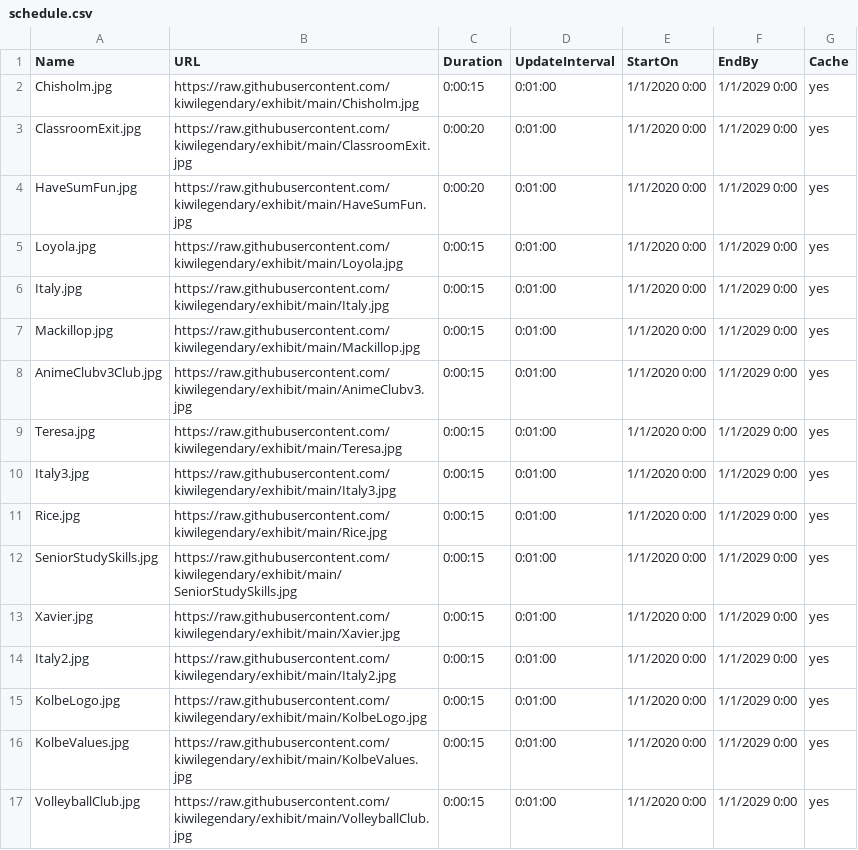
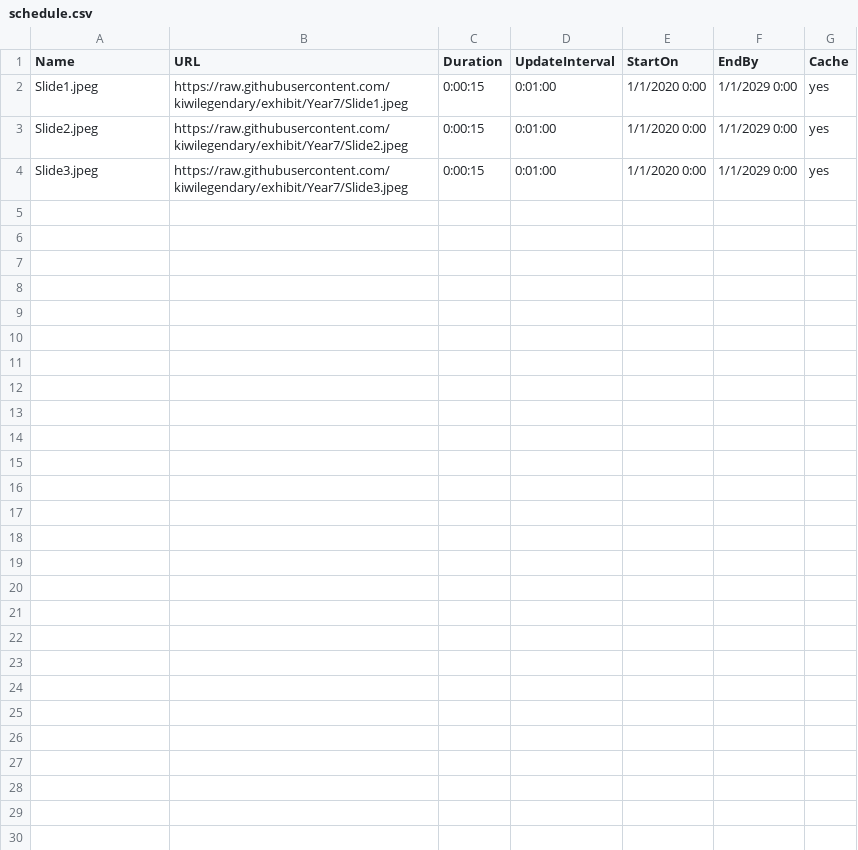
Before and after one commit to kiwilegendary/exhibit, a CSV file: schedule.csv, drawn as a sheet.

Commit message:
Update schedule.csv

```diff
--- a/schedule.csv
+++ b/schedule.csv
@@ -1,17 +1,4 @@
 Name,URL,Duration,UpdateInterval,StartOn,EndBy,Cache
-Chisholm.jpg,https://raw.githubusercontent.com/kiwilegendary/exhibit/main/Chisholm.jpg,0:00:15,0:01:00,1/1/2020 0:00,1/1/2029 0:00,yes
-ClassroomExit.jpg,https://raw.githubusercontent.com/kiwilegendary/exhibit/main/ClassroomExit.jpg,0:00:20,0:01:00,1/1/2020 0:00,1/1/2029 0:00,yes
-HaveSumFun.jpg,https://raw.githubusercontent.com/kiwilegendary/exhibit/main/HaveSumFun.jpg,0:00:20,0:01:00,1/1/2020 0:00,1/1/2029 0:00,yes
-Loyola.jpg,https://raw.githubusercontent.com/kiwilegendary/exhibit/main/Loyola.jpg,0:00:15,0:01:00,1/1/2020 0:00,1/1/2029 0:00,yes
-Italy.jpg,https://raw.githubusercontent.com/kiwilegendary/exhibit/main/Italy.jpg,0:00:15,0:01:00,1/1/2020 0:00,1/1/2029 0:00,yes
-Mackillop.jpg,https://raw.githubusercontent.com/kiwilegendary/exhibit/main/Mackillop.jpg,0:00:15,0:01:00,1/1/2020 0:00,1/1/2029 0:00,yes
-AnimeClubv3Club.jpg,https://raw.githubusercontent.com/kiwilegendary/exhibit/main/AnimeClubv3.jpg,0:00:15,0:01:00,1/1/2020 0:00,1/1/2029 0:00,yes
-Teresa.jpg,https://raw.githubusercontent.com/kiwilegendary/exhibit/main/Teresa.jpg,0:00:15,0:01:00,1/1/2020 0:00,1/1/2029 0:00,yes
-Italy3.jpg,https://raw.githubusercontent.com/kiwilegendary/exhibit/main/Italy3.jpg,0:00:15,0:01:00,1/1/2020 0:00,1/1/2029 0:00,yes
-Rice.jpg,https://raw.githubusercontent.com/kiwilegendary/exhibit/main/Rice.jpg,0:00:15,0:01:00,1/1/2020 0:00,1/1/2029 0:00,yes
-SeniorStudySkills.jpg,https://raw.githubusercontent.com/kiwilegendary/exhibit/main/SeniorStudySkills.jpg,0:00:15,0:01:00,1/1/2020 0:00,1/1/2029 0:00,yes
-Xavier.jpg,https://raw.githubusercontent.com/kiwilegendary/exhibit/main/Xavier.jpg,0:00:15,0:01:00,1/1/2020 0:00,1/1/2029 0:00,yes
-Italy2.jpg,https://raw.githubusercontent.com/kiwilegendary/exhibit/main/Italy2.jpg,0:00:15,0:01:00,1/1/2020 0:00,1/1/2029 0:00,yes
-KolbeLogo.jpg,https://raw.githubusercontent.com/kiwilegendary/exhibit/main/KolbeLogo.jpg,0:00:15,0:01:00,1/1/2020 0:00,1/1/2029 0:00,yes
-KolbeValues.jpg,https://raw.githubusercontent.com/kiwilegendary/exhibit/main/KolbeValues.jpg,0:00:15,0:01:00,1/1/2020 0:00,1/1/2029 0:00,yes
-VolleyballClub.jpg,https://raw.githubusercontent.com/kiwilegendary/exhibit/main/VolleyballClub.jpg,0:00:15,0:01:00,1/1/2020 0:00,1/1/2029 0:00,yes
+Slide1.jpeg,https://raw.githubusercontent.com/kiwilegendary/exhibit/Year7/Slide1.jpeg,0:00:15,0:01:00,1/1/2020 0:00,1/1/2029 0:00,yes
+Slide2.jpeg,https://raw.githubusercontent.com/kiwilegendary/exhibit/Year7/Slide2.jpeg,0:00:15,0:01:00,1/1/2020 0:00,1/1/2029 0:00,yes
+Slide3.jpeg,https://raw.githubusercontent.com/kiwilegendary/exhibit/Year7/Slide3.jpeg,0:00:15,0:01:00,1/1/2020 0:00,1/1/2029 0:00,yes
```
